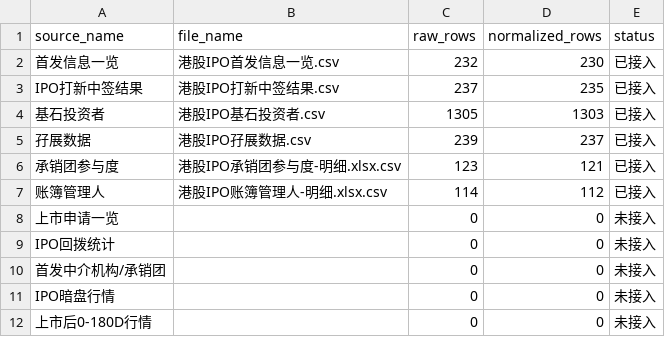
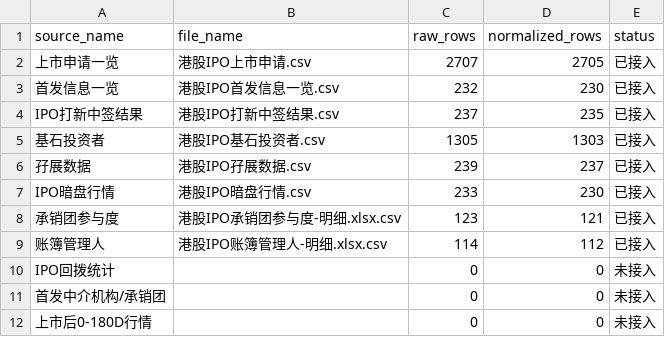
Before and after one commit to Buran1207/H-IPO-MODEL, a CSV file: deploy_data/data_inventory.csv, drawn as a sheet; removed rows and columns are numbered as before the commit, all else as after; the diff names each change by its address in the sheet, - before the commit and + after, or states it on an @@ line.

```diff
--- a/deploy_data/data_inventory.csv
+++ b/deploy_data/data_inventory.csv
+row 2: 上市申请一览 | 港股IPO上市申请.csv | 2707 | 2705 | 已接入
+row 7: IPO暗盘行情 | 港股IPO暗盘行情.csv | 233 | 230 | 已接入
-row 8: 上市申请一览 |  | 0 | 0 | 未接入
-row 11: IPO暗盘行情 |  | 0 | 0 | 未接入
```
Also changed, not shown: 14 other files.
